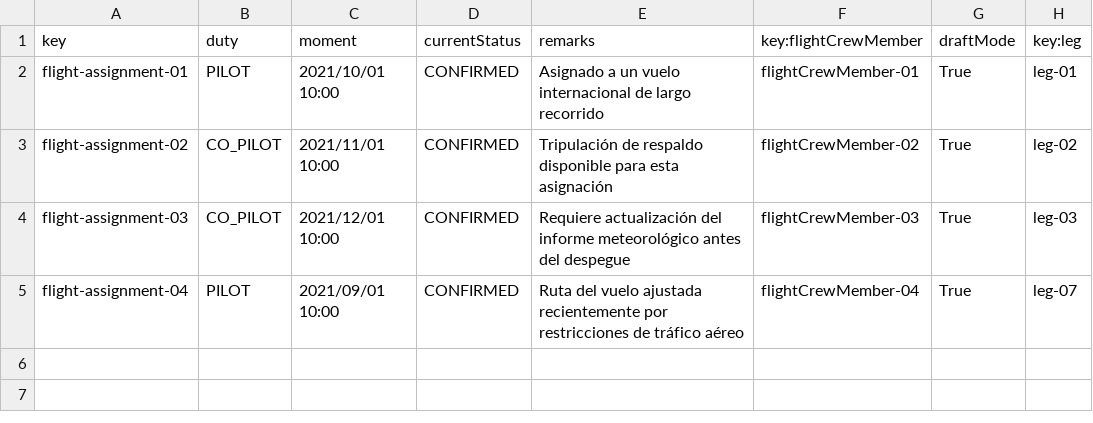
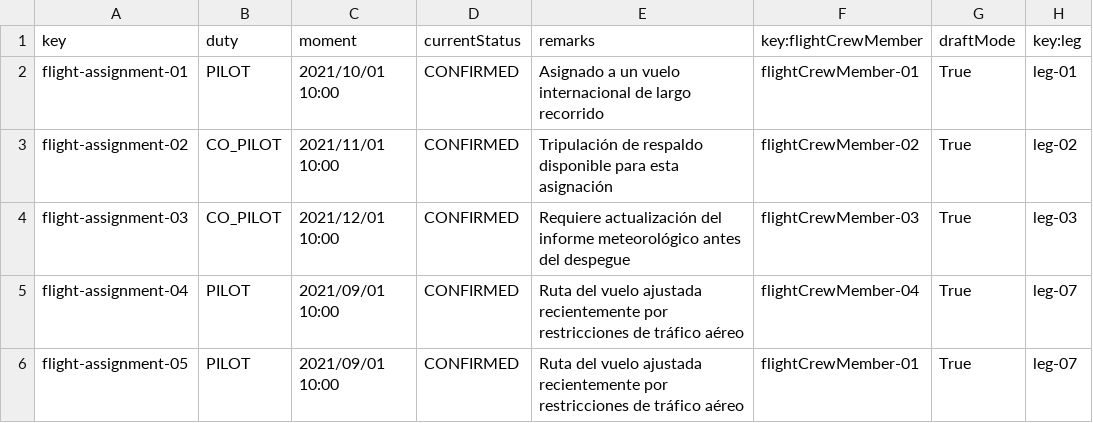
Before and after one commit to DP2-C3-057/Acme-ANS-C3, a CSV file: src/main/resources/WEB-INF/data/sample/flightAssignment.csv, drawn as a sheet; the diff names each change by its address in the sheet, - before the commit and + after, or states it on an @@ line.

```diff
--- a/src/main/resources/WEB-INF/data/sample/flightAssignment.csv
+++ b/src/main/resources/WEB-INF/data/sample/flightAssignment.csv
+row 6: flight-assignment-05 | PILOT | 2021/09/01 10:00 | CONFIRMED | Ruta del vuelo ajustada recientemente por restricciones de tráfico aéreo | flightCrewMember-01 | True | leg-07
```
Also changed, not shown: 13 other files.
